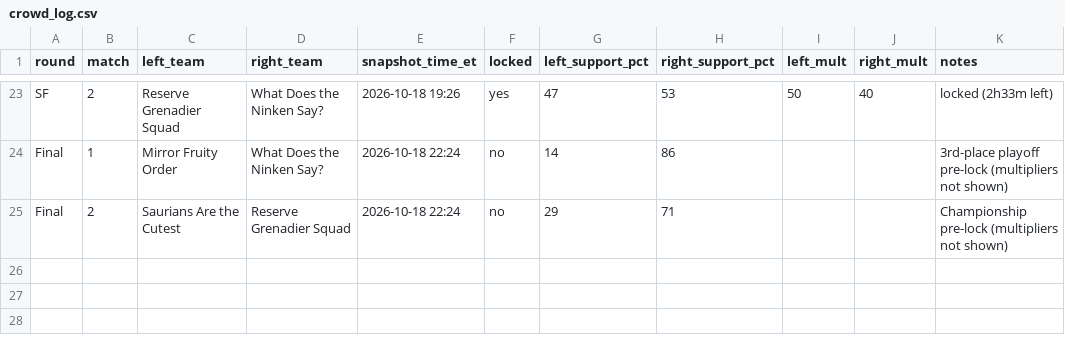
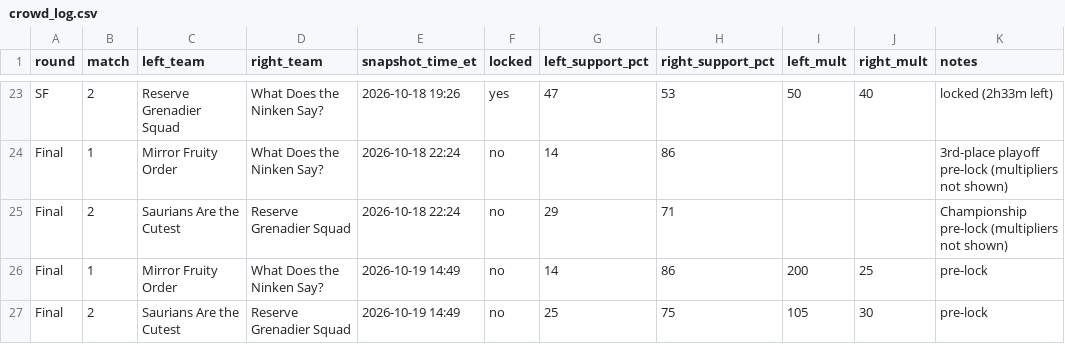
Before and after one commit to jadenzou1-dotcom/genshin-predictive-victory-dynamics, a CSV file: data/crowd_log.csv, drawn as a sheet; only a part is shown, gaps mark what is left out.

```diff
--- a/data/crowd_log.csv
+++ b/data/crowd_log.csv
@@ -25 +25,3 @@ Final,1,Mirror Fruity Order,What Does the Ninken Say?,2026-10-18 22:24,no,14,86,
 Final,2,Saurians Are the Cutest,Reserve Grenadier Squad,2026-10-18 22:24,no,29,71,,,Championship pre-lock (multipliers not shown)
+Final,1,Mirror Fruity Order,What Does the Ninken Say?,2026-10-19 14:49,no,14,86,200,25,pre-lock
+Final,2,Saurians Are the Cutest,Reserve Grenadier Squad,2026-10-19 14:49,no,25,75,105,30,pre-lock
```
Also changed, not shown: data/matches.csv, data/placements.csv, 1 other file.
